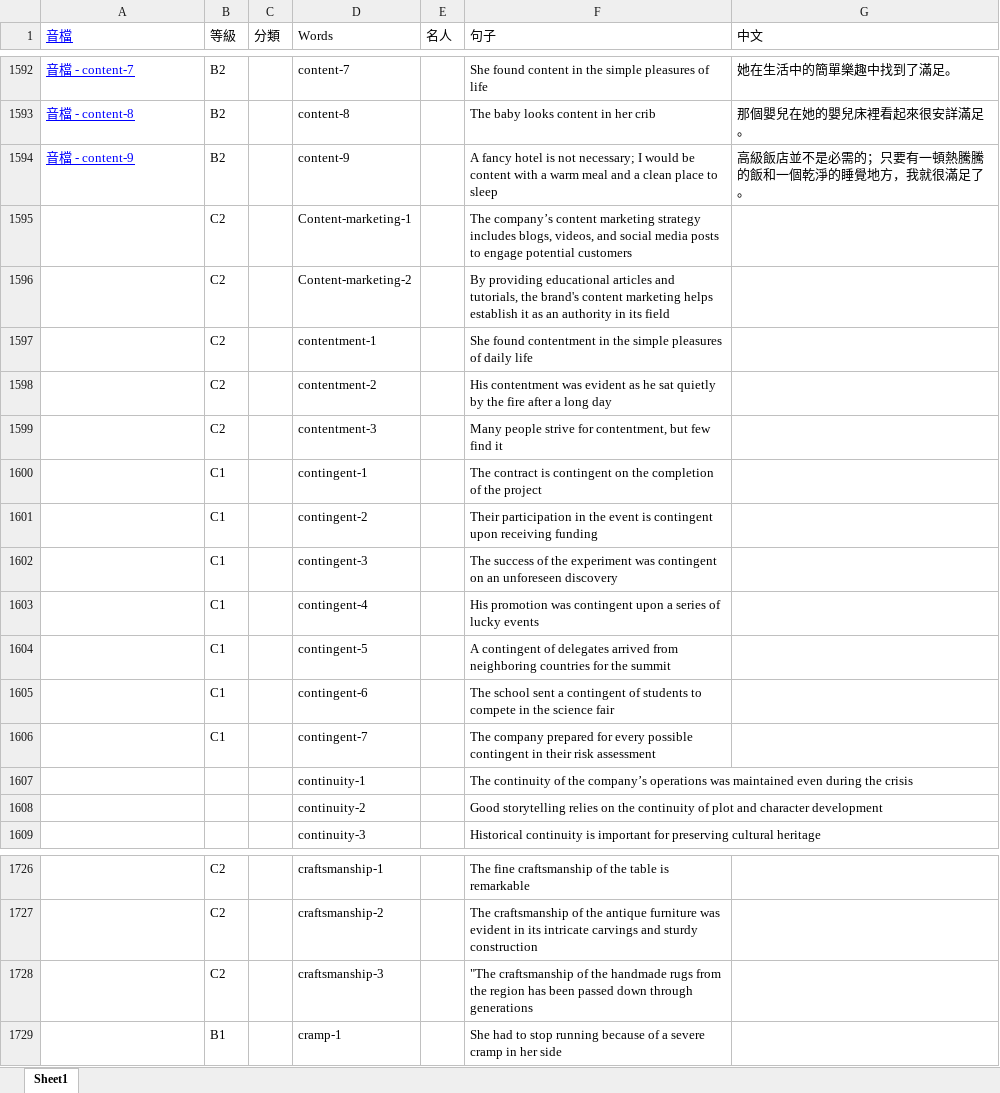
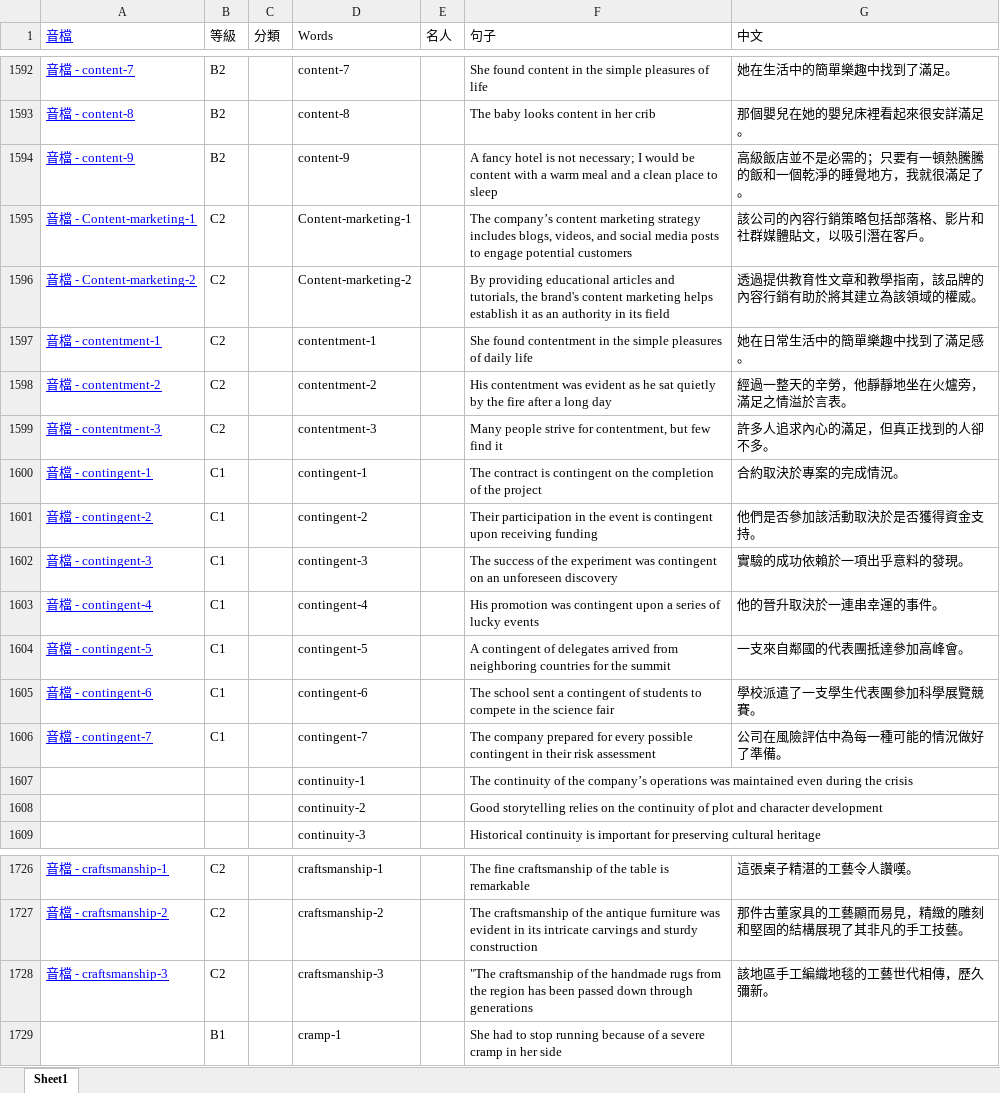
Before and after one commit to BoydYang-Designer/English-vocabulary, an Excel workbook: Sentence file/sentence.xlsx, sheet Sheet1, drawn as a sheet; only a part is shown, gaps mark what is left out; values as stored, in another font and other column widths than the file's, no borders; the diff covers the shown part only; the diff names each change by its address in the sheet, - before the commit and + after, or states it on an @@ line.

```diff
--- a/Sentence file/sentence.xlsx (sheet Sheet1)
+++ b/Sentence file/sentence.xlsx (sheet Sheet1)
-A1595 (音檔): (empty)
+A1595 (音檔): 音檔 - Content-marketing-1
-G1595 (中文): (empty)
+G1595 (中文): 該公司的內容行銷策略包括部落格、影片和社群媒體貼文，以吸引潛在客戶。
-A1596 (音檔): (empty)
+A1596 (音檔): 音檔 - Content-marketing-2
-G1596 (中文): (empty)
+G1596 (中文): 透過提供教育性文章和教學指南，該品牌的內容行銷有助於將其建立為該領域的權威。
-A1597 (音檔): (empty)
+A1597 (音檔): 音檔 - contentment-1
-G1597 (中文): (empty)
+G1597 (中文): 她在日常生活中的簡單樂趣中找到了滿足感。
-A1598 (音檔): (empty)
+A1598 (音檔): 音檔 - contentment-2
-G1598 (中文): (empty)
+G1598 (中文): 經過一整天的辛勞，他靜靜地坐在火爐旁，滿足之情溢於言表。
-A1599 (音檔): (empty)
+A1599 (音檔): 音檔 - contentment-3
-G1599 (中文): (empty)
+G1599 (中文): 許多人追求內心的滿足，但真正找到的人卻不多。
-A1600 (音檔): (empty)
+A1600 (音檔): 音檔 - contingent-1
-G1600 (中文): (empty)
+G1600 (中文): 合約取決於專案的完成情況。
-A1601 (音檔): (empty)
+A1601 (音檔): 音檔 - contingent-2
-G1601 (中文): (empty)
+G1601 (中文): 他們是否參加該活動取決於是否獲得資金支持。
-A1602 (音檔): (empty)
+A1602 (音檔): 音檔 - contingent-3
-G1602 (中文): (empty)
+G1602 (中文): 實驗的成功依賴於一項出乎意料的發現。
-A1603 (音檔): (empty)
+A1603 (音檔): 音檔 - contingent-4
-G1603 (中文): (empty)
+G1603 (中文): 他的晉升取決於一連串幸運的事件。
-A1604 (音檔): (empty)
+A1604 (音檔): 音檔 - contingent-5
-G1604 (中文): (empty)
+G1604 (中文): 一支來自鄰國的代表團抵達參加高峰會。
-A1605 (音檔): (empty)
+A1605 (音檔): 音檔 - contingent-6
-G1605 (中文): (empty)
+G1605 (中文): 學校派遣了一支學生代表團參加科學展覽競賽。
-A1606 (音檔): (empty)
+A1606 (音檔): 音檔 - contingent-7
-G1606 (中文): (empty)
+G1606 (中文): 公司在風險評估中為每一種可能的情況做好了準備。
-A1726 (音檔): (empty)
+A1726 (音檔): 音檔 - craftsmanship-1
-G1726 (中文): (empty)
+G1726 (中文): 這張桌子精湛的工藝令人讚嘆。
-A1727 (音檔): (empty)
+A1727 (音檔): 音檔 - craftsmanship-2
-G1727 (中文): (empty)
+G1727 (中文): 那件古董家具的工藝顯而易見，精緻的雕刻和堅固的結構展現了其非凡的手工技藝。
-A1728 (音檔): (empty)
+A1728 (音檔): 音檔 - craftsmanship-3
-G1728 (中文): (empty)
+G1728 (中文): 該地區手工編織地毯的工藝世代相傳，歷久彌新。
```
Also changed, not shown: 1 added row, 1 removed row and 81 edited cells elsewhere in this sheet, audio_files/Z_total_words.xlsx, 56 other files.
